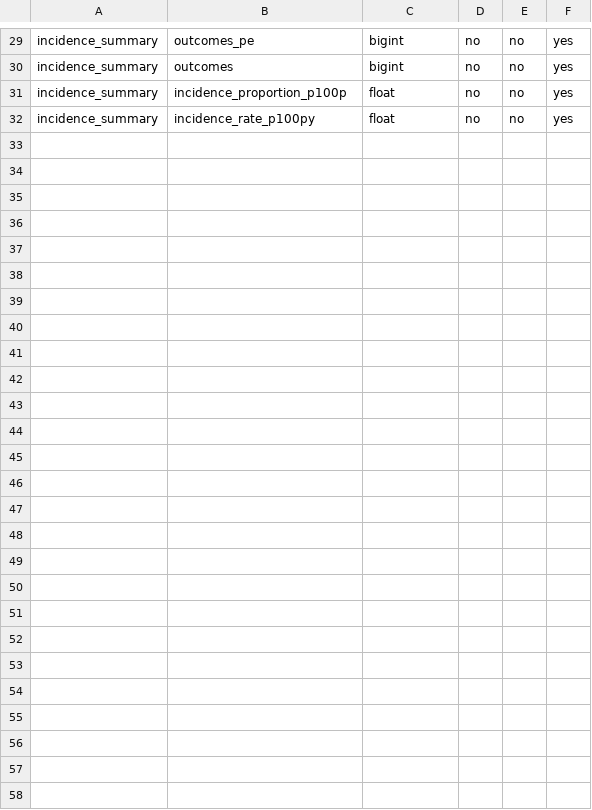
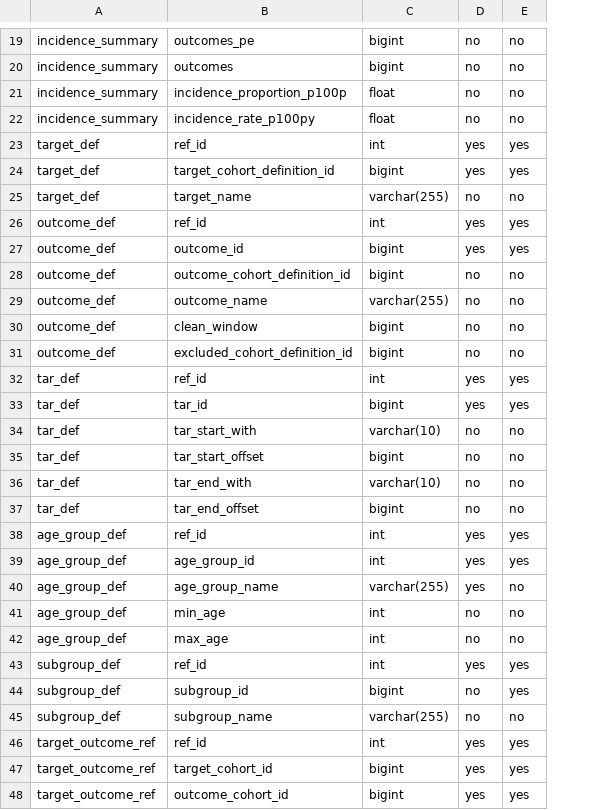
Before and after one commit to OHDSI/CohortIncidenceModule, a CSV file: resultsDataModelSpecification.csv, drawn as a sheet; only a part is shown, gaps mark what is left out; removed rows and columns are numbered as before the commit, all else as after; the diff covers the shown part only; the diff names each change by its address in the sheet, - before the commit and + after, or states it on an @@ line.

Commit message:
Updated to use CohortIncidence 4.0.0

```diff
--- a/resultsDataModelSpecification.csv
+++ b/resultsDataModelSpecification.csv
-column F, rows 29-32: all yes
+row 23: target_def | ref_id | int | yes | yes
+row 24: target_def | target_cohort_definition_id | bigint | yes | yes
+row 25: target_def | target_name | varchar(255) | no | no
+row 26: outcome_def | ref_id | int | yes | yes
+row 27: outcome_def | outcome_id | bigint | yes | yes
+row 28: outcome_def | outcome_cohort_definition_id | bigint | no | no
+row 29: outcome_def | outcome_name | varchar(255) | no | no
+row 30: outcome_def | clean_window | bigint | no | no
+row 31: outcome_def | excluded_cohort_definition_id | bigint | no | no
+row 32: tar_def | ref_id | int | yes | yes
+row 33: tar_def | tar_id | bigint | yes | yes
+row 34: tar_def | tar_start_with | varchar(10) | no | no
+row 35: tar_def | tar_start_offset | bigint | no | no
+row 36: tar_def | tar_end_with | varchar(10) | no | no
+row 37: tar_def | tar_end_offset | bigint | no | no
+row 38: age_group_def | ref_id | int | yes | yes
+row 39: age_group_def | age_group_id | int | yes | yes
+row 40: age_group_def | age_group_name | varchar(255) | yes | no
+row 41: age_group_def | min_age | int | no | no
+row 42: age_group_def | max_age | int | no | no
+row 43: subgroup_def | ref_id | int | yes | yes
+row 44: subgroup_def | subgroup_id | bigint | no | yes
+row 45: subgroup_def | subgroup_name | varchar(255) | no | no
+row 46: target_outcome_ref | ref_id | int | yes | yes
+row 47: target_outcome_ref | target_cohort_id | bigint | yes | yes
+row 48: target_outcome_ref | outcome_cohort_id | bigint | yes | yes
```
Also changed, not shown: 10 removed rows and 6 edited cells elsewhere in this file, 5 other files.
